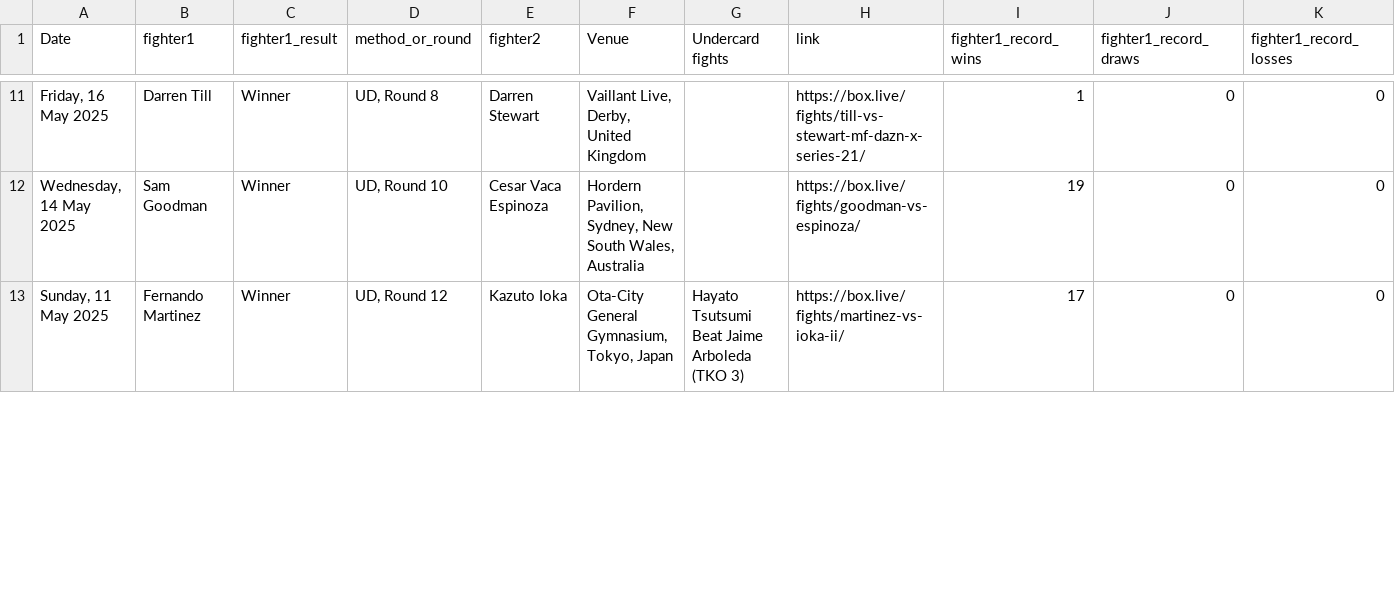
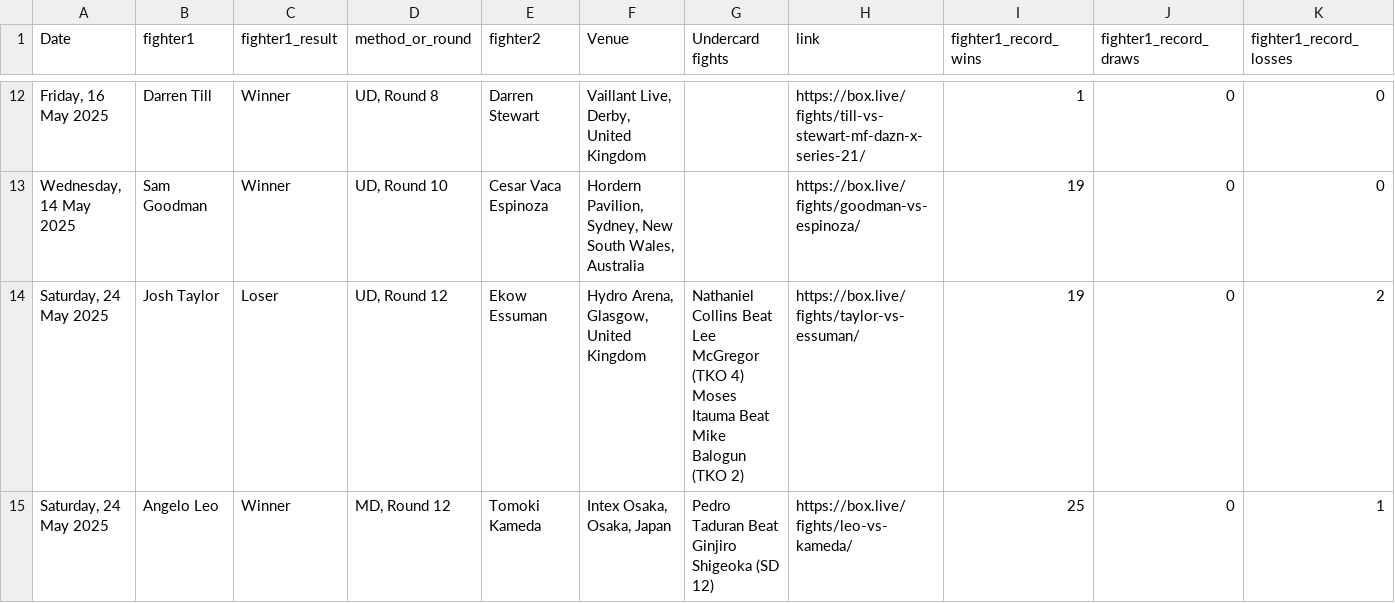
Before and after one commit to zxrtz/Machine-Learning-Project-with-AWS-Deployment, a CSV file: fight_data.csv, drawn as a sheet; only a part is shown, gaps mark what is left out; removed rows and columns are numbered as before the commit, all else as after; rows hold the shown columns only; ↵ is a line break in a cell; the diff covers the shown part only; the diff names each change by its address in the sheet, - before the commit and + after, or states it on an @@ line.

```diff
--- a/fight_data.csv
+++ b/fight_data.csv
-row 13: Sunday, 11 May 2025 | Fernando Martinez | Winner | UD, Round 12 | Kazuto Ioka | Ota-City General Gymnasium, Tokyo, Japan | Hayato Tsutsumi Beat Jaime Arboleda (TKO 3) | https://box.live/fights/martinez-vs-ioka-ii/ | 17 | 0 | 0
+row 14: Saturday, 24 May 2025 | Josh Taylor | Loser | UD, Round 12 | Ekow Essuman | Hydro Arena, Glasgow, United Kingdom | Nathaniel Collins Beat Lee McGregor (TKO 4) ↵ Moses Itauma Beat Mike Balogun (TKO 2) | https://box.live/fights/taylor-vs-essuman/ | 19 | 0 | 2
+row 15: Saturday, 24 May 2025 | Angelo Leo | Winner | MD, Round 12 | Tomoki Kameda | Intex Osaka, Osaka, Japan | Pedro Taduran Beat Ginjiro Shigeoka (SD 12) | https://box.live/fights/leo-vs-kameda/ | 25 | 0 | 1
```
Also changed, not shown: 4 added rows and 1 edited cell elsewhere in this file, 1 other file.
